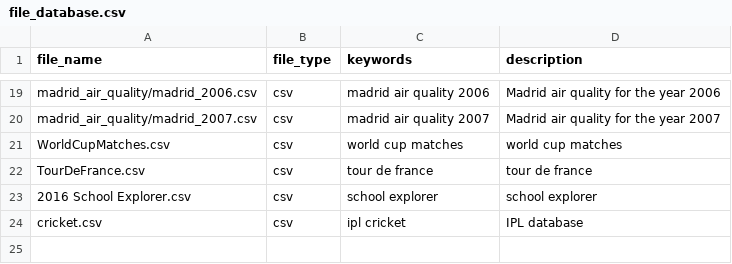
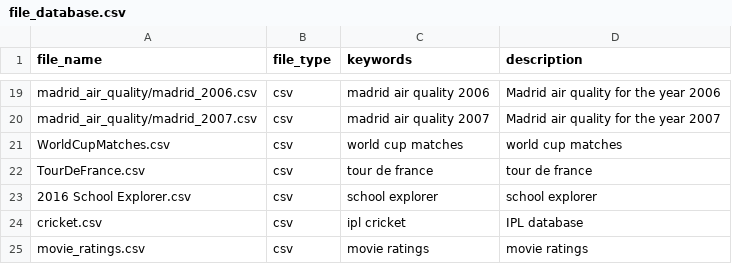
Before and after one commit to alfarvis/ALFA, a CSV file: Alfarvis/resources/file_database.csv, drawn as a sheet; only a part is shown, gaps mark what is left out; the diff names each change by its address in the sheet, - before the commit and + after, or states it on an @@ line.

```diff
--- a/Alfarvis/resources/file_database.csv
+++ b/Alfarvis/resources/file_database.csv
+row 25: movie_ratings.csv | csv | movie ratings | movie ratings
```
Also changed, not shown: 7 other files.
